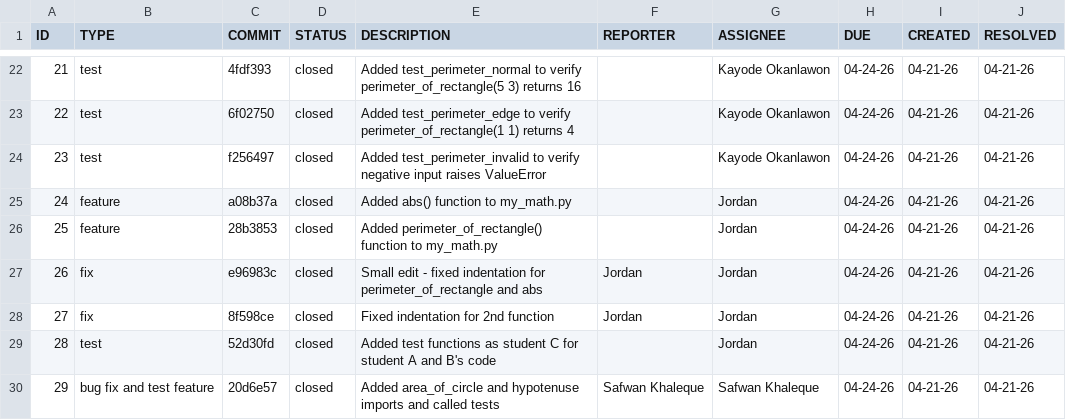
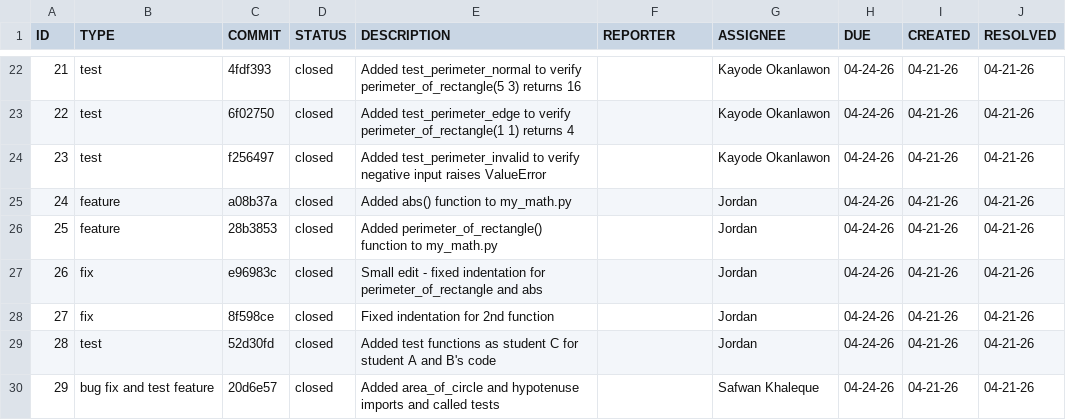
Before and after one commit to KayodeOkanlawon/ET574-H-Project-II-Group-1, a CSV file: IssueTracker.csv, drawn as a sheet; only a part is shown, gaps mark what is left out.

Commit message:
Remove author names from last two entries
Removed author names from the last two entries in IssueTracker.csv.

```diff
--- a/IssueTracker.csv
+++ b/IssueTracker.csv
@@ -26,5 +26,5 @@ ID,TYPE,COMMIT,STATUS,DESCRIPTION,REPORTER,ASSIGNEE,DUE,CREATED,RESOLVED
 25,feature,28b3853,closed,Added perimeter_of_rectangle() function to my_math.py,,Jordan,04-24-26,04-21-26,04-21-26
-26,fix,e96983c,closed,Small edit - fixed indentation for perimeter_of_rectangle and abs,Jordan,Jordan,04-24-26,04-21-26,04-21-26
-27,fix,8f598ce,closed,Fixed indentation for 2nd function,Jordan,Jordan,04-24-26,04-21-26,04-21-26
+26,fix,e96983c,closed,Small edit - fixed indentation for perimeter_of_rectangle and abs,,Jordan,04-24-26,04-21-26,04-21-26
+27,fix,8f598ce,closed,Fixed indentation for 2nd function,,Jordan,04-24-26,04-21-26,04-21-26
 28,test,52d30fd,closed,Added test functions as student C for student A and B's code,,Jordan,04-24-26,04-21-26,04-21-26
-29,bug fix and test feature,20d6e57,closed,Added area_of_circle and hypotenuse imports and called tests,Safwan Khaleque,Safwan Khaleque,04-24-26,04-21-26,04-21-26
+29,bug fix and test feature,20d6e57,closed,Added area_of_circle and hypotenuse imports and called tests,,Safwan Khaleque,04-24-26,04-21-26,04-21-26
```
